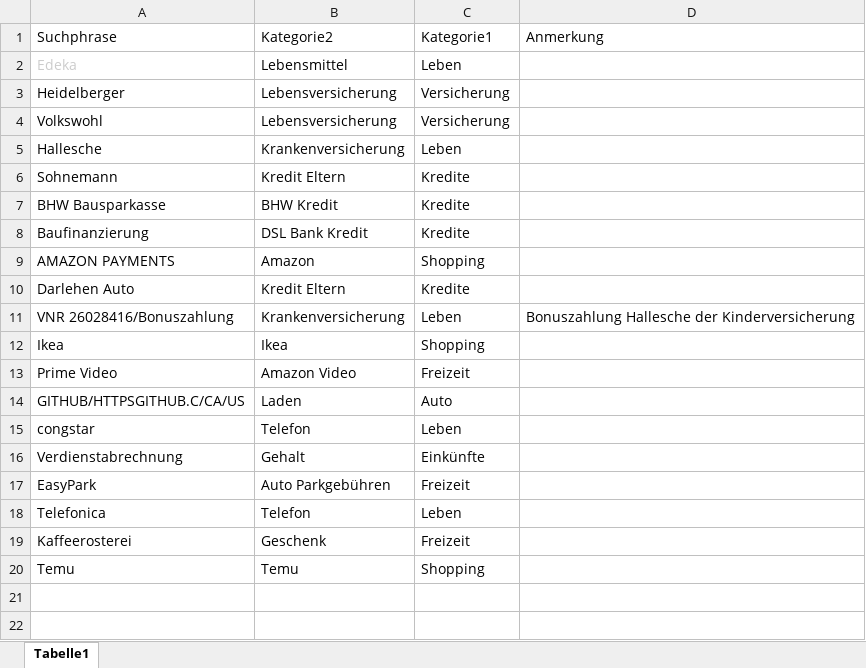
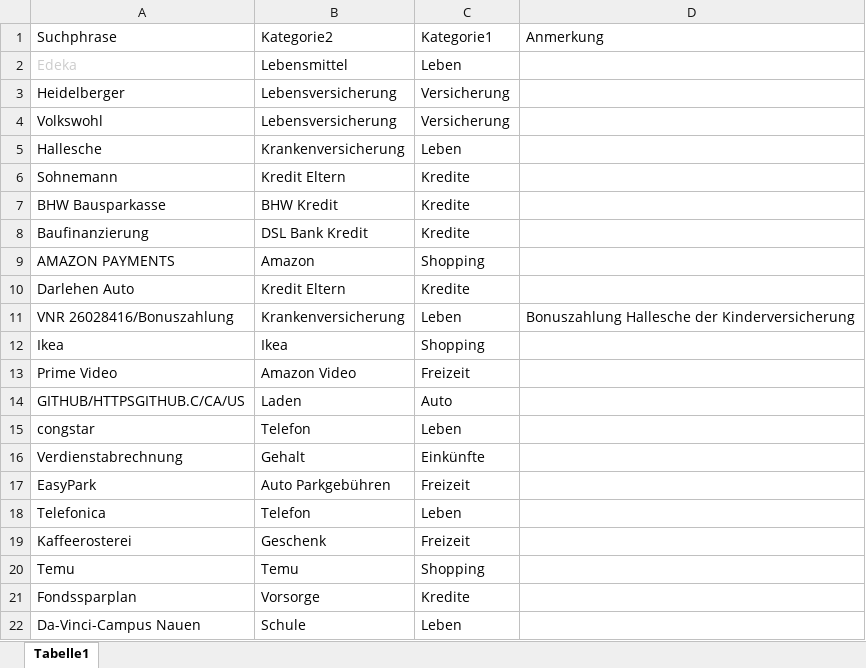
Before and after one commit to kesselschlaeger/Kontenanalyse, an Excel workbook: SuchwortKategorieMapping.xlsx, sheet Tabelle1, drawn as a sheet; values as stored, in another font and other column widths than the file's, no borders; the diff names each change by its address in the sheet, - before the commit and + after, or states it on an @@ line.

```diff
--- a/SuchwortKategorieMapping.xlsx (sheet Tabelle1)
+++ b/SuchwortKategorieMapping.xlsx (sheet Tabelle1)
+row 21: Fondssparplan | Vorsorge | Kredite
+row 22: Da-Vinci-Campus Nauen | Schule | Leben
```
Also changed, not shown: 1 other file.
